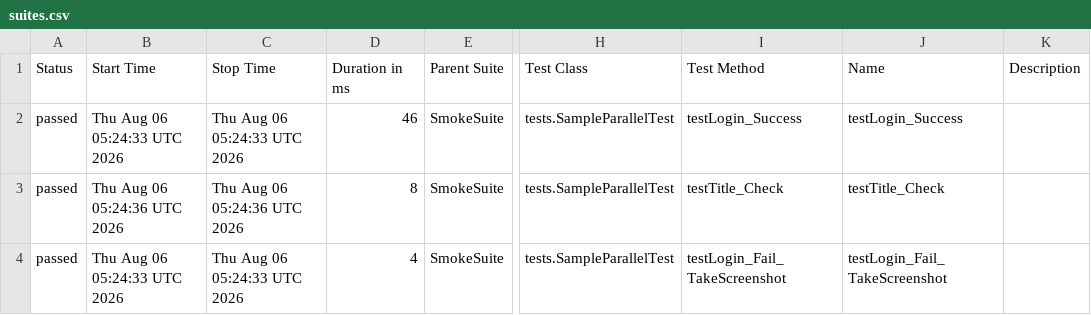
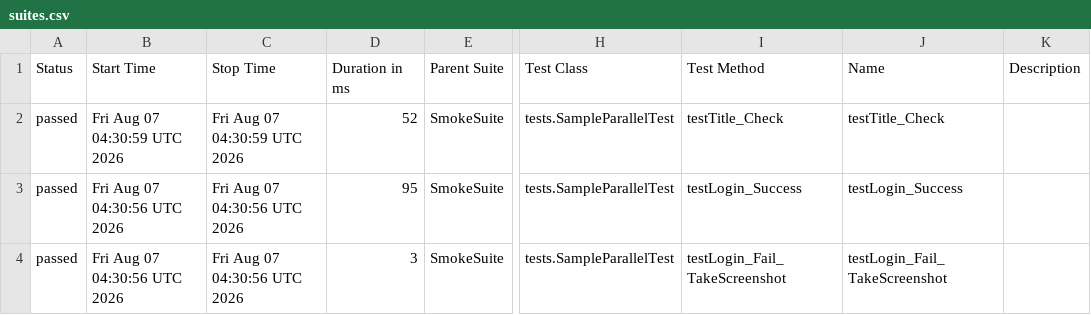
Before and after one commit to phuonghoang123456/lab11THEEND, a CSV file: data/suites.csv, drawn as a sheet; only a part is shown, gaps mark what is left out; the diff names each change by its address in the sheet, - before the commit and + after, or states it on an @@ line.

```diff
--- a/data/suites.csv
+++ b/data/suites.csv
-B2 (Start Time): Thu Aug 06 05:24:33 UTC 2026
+B2 (Start Time): Fri Aug 07 04:30:59 UTC 2026
-C2 (Stop Time): Thu Aug 06 05:24:33 UTC 2026
+C2 (Stop Time): Fri Aug 07 04:30:59 UTC 2026
-D2 (Duration in ms): 46
+D2 (Duration in ms): 52
-I2 (Test Method): testLogin_Success
+I2 (Test Method): testTitle_Check
-J2 (Name): testLogin_Success
+J2 (Name): testTitle_Check
-B3 (Start Time): Thu Aug 06 05:24:36 UTC 2026
+B3 (Start Time): Fri Aug 07 04:30:56 UTC 2026
-C3 (Stop Time): Thu Aug 06 05:24:36 UTC 2026
+C3 (Stop Time): Fri Aug 07 04:30:56 UTC 2026
-D3 (Duration in ms): 8
+D3 (Duration in ms): 95
-I3 (Test Method): testTitle_Check
+I3 (Test Method): testLogin_Success
-J3 (Name): testTitle_Check
+J3 (Name): testLogin_Success
-B4 (Start Time): Thu Aug 06 05:24:33 UTC 2026
+B4 (Start Time): Fri Aug 07 04:30:56 UTC 2026
-C4 (Stop Time): Thu Aug 06 05:24:33 UTC 2026
+C4 (Stop Time): Fri Aug 07 04:30:56 UTC 2026
-D4 (Duration in ms): 4
+D4 (Duration in ms): 3
```
Also changed, not shown: 27 other files.
